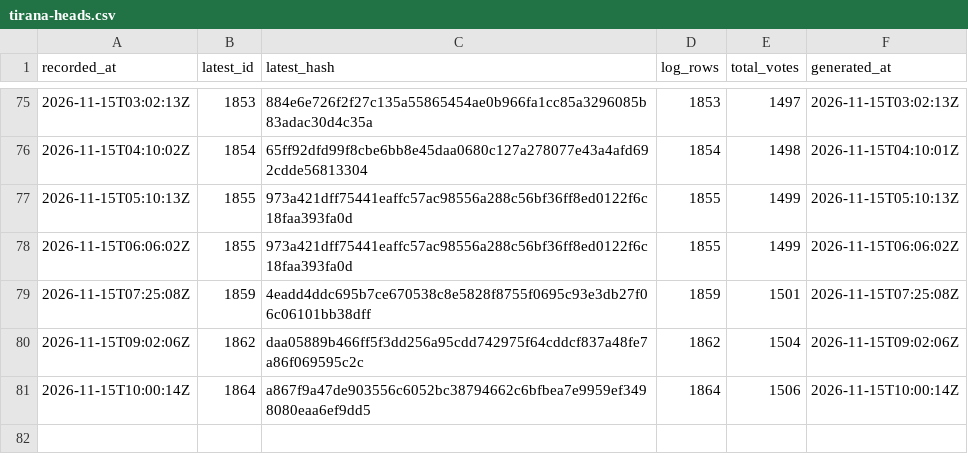
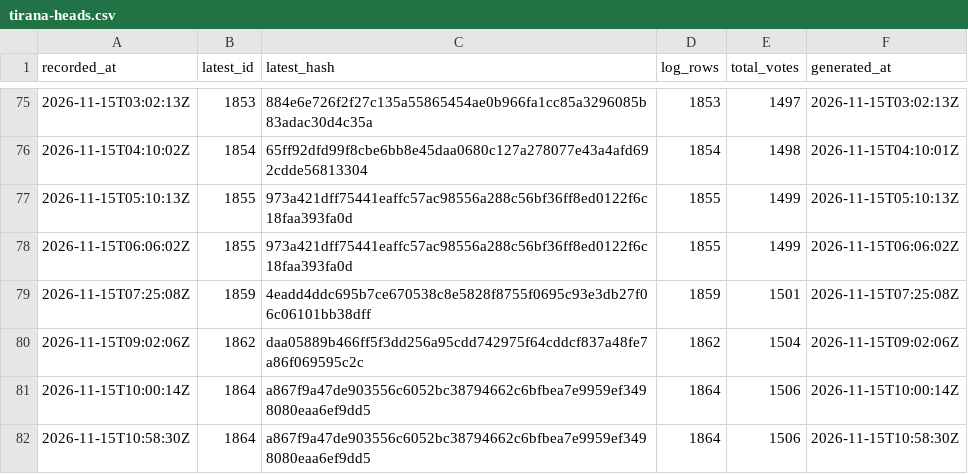
Before and after one commit to listastudentore-afk/lista-studentore-audit, a CSV file: tirana-heads.csv, drawn as a sheet; only a part is shown, gaps mark what is left out.

```diff
--- a/tirana-heads.csv
+++ b/tirana-heads.csv
@@ -81 +81,2 @@ recorded_at,latest_id,latest_hash,log_rows,total_votes,generated_at
 2026-11-15T10:00:14Z,1864,a867f9a47de903556c6052bc38794662c6bfbea7e9959ef3498080eaa6ef9dd5,1864,1506,2026-11-15T10:00:14Z
+2026-11-15T10:58:30Z,1864,a867f9a47de903556c6052bc38794662c6bfbea7e9959ef3498080eaa6ef9dd5,1864,1506,2026-11-15T10:58:30Z
```
Also changed, not shown: heads.csv, 1 other file.
